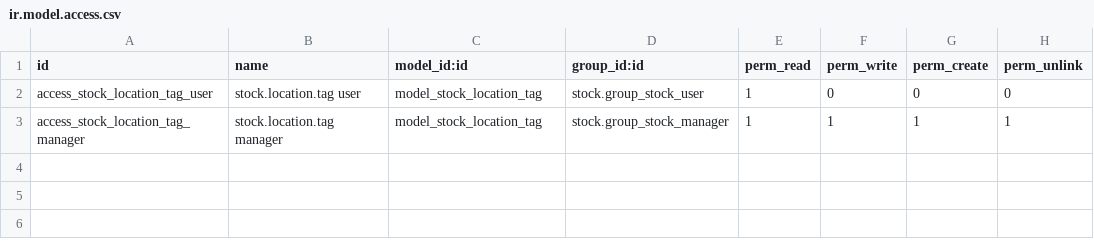
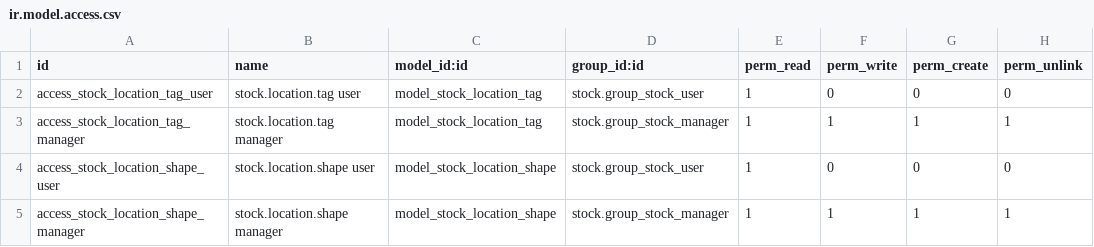
Before and after one commit to LCyA93/Lider-Control-y-Automatizacion, a CSV file: stock_3dbase/security/ir.model.access.csv, drawn as a sheet; the diff names each change by its address in the sheet, - before the commit and + after, or states it on an @@ line.

```diff
--- a/stock_3dbase/security/ir.model.access.csv
+++ b/stock_3dbase/security/ir.model.access.csv
+row 4: access_stock_location_shape_user | stock.location.shape user | model_stock_location_shape | stock.group_stock_user | 1 | 0 | 0 | 0
+row 5: access_stock_location_shape_manager | stock.location.shape manager | model_stock_location_shape | stock.group_stock_manager | 1 | 1 | 1 | 1
```
Also changed, not shown: 27 other files.
